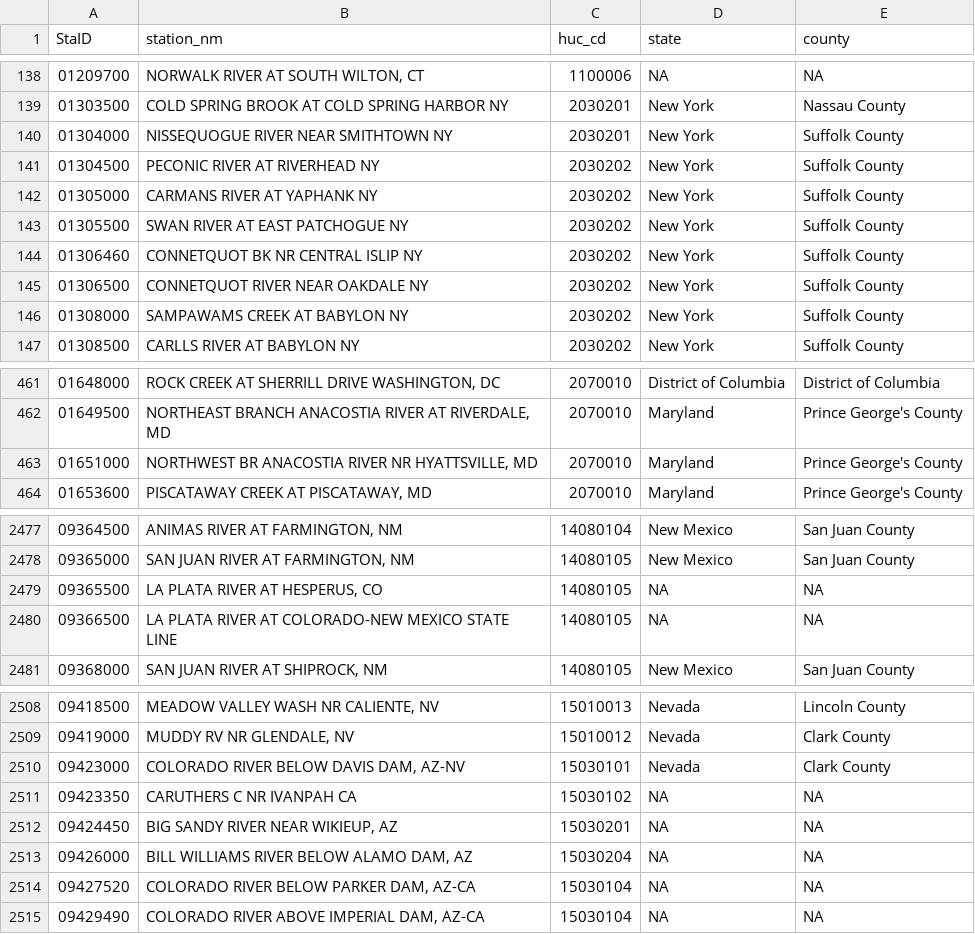
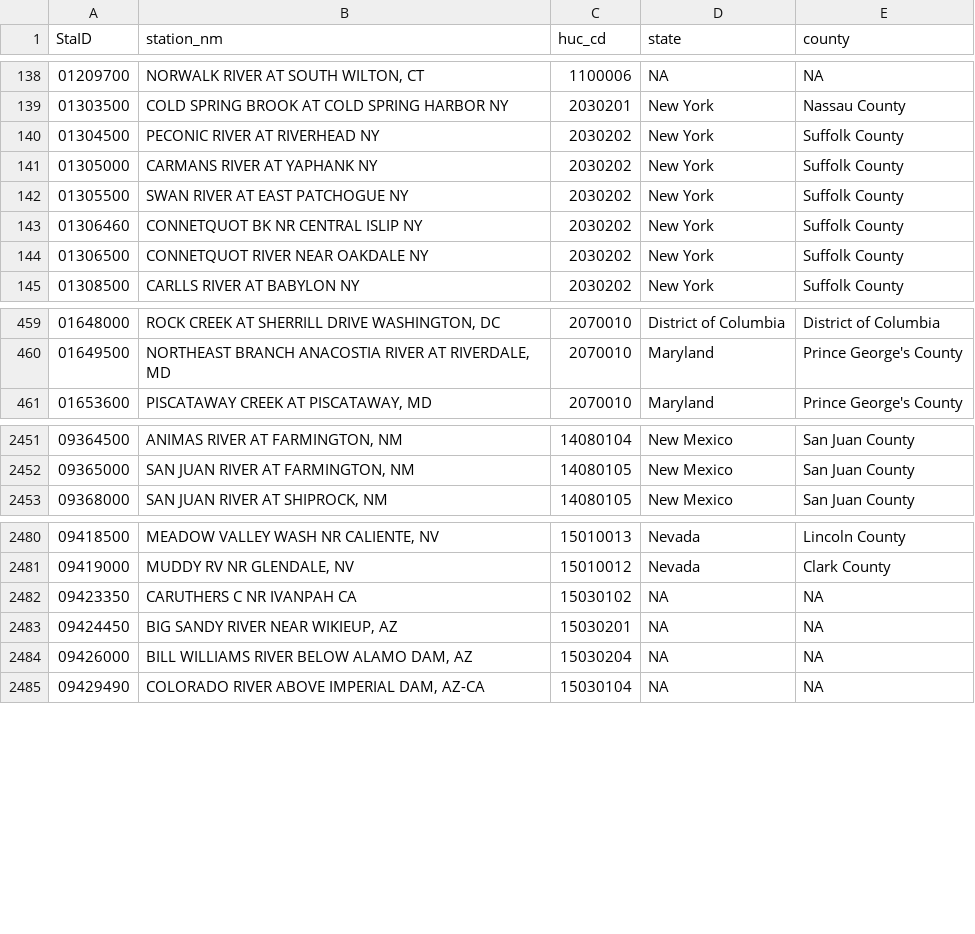
Before and after one commit to DOI-USGS/streamflow-drought-forecasts, a CSV file: public/site_info.csv, drawn as a sheet; only a part is shown, gaps mark what is left out; the diff covers the shown part only; the diff names each change by its address in the sheet, - before the commit and + after, or states it on an @@ line.

```diff
--- a/public/site_info.csv
+++ b/public/site_info.csv
-row 140: 01304000 | NISSEQUOGUE RIVER NEAR SMITHTOWN NY | 2030201 | New York | Suffolk County
-row 146: 01308000 | SAMPAWAMS CREEK AT BABYLON NY | 2030202 | New York | Suffolk County
-row 463: 01651000 | NORTHWEST BR ANACOSTIA RIVER NR HYATTSVILLE, MD | 2070010 | Maryland | Prince George's County
-row 2479: 09365500 | LA PLATA RIVER AT HESPERUS, CO | 14080105 | NA | NA
-row 2480: 09366500 | LA PLATA RIVER AT COLORADO-NEW MEXICO STATE LINE | 14080105 | NA | NA
-row 2510: 09423000 | COLORADO RIVER BELOW DAVIS DAM, AZ-NV | 15030101 | Nevada | Clark County
-row 2514: 09427520 | COLORADO RIVER BELOW PARKER DAM, AZ-CA | 15030104 | NA | NA
```
Also changed, not shown: 30 removed rows elsewhere in this file, 8 other files.
